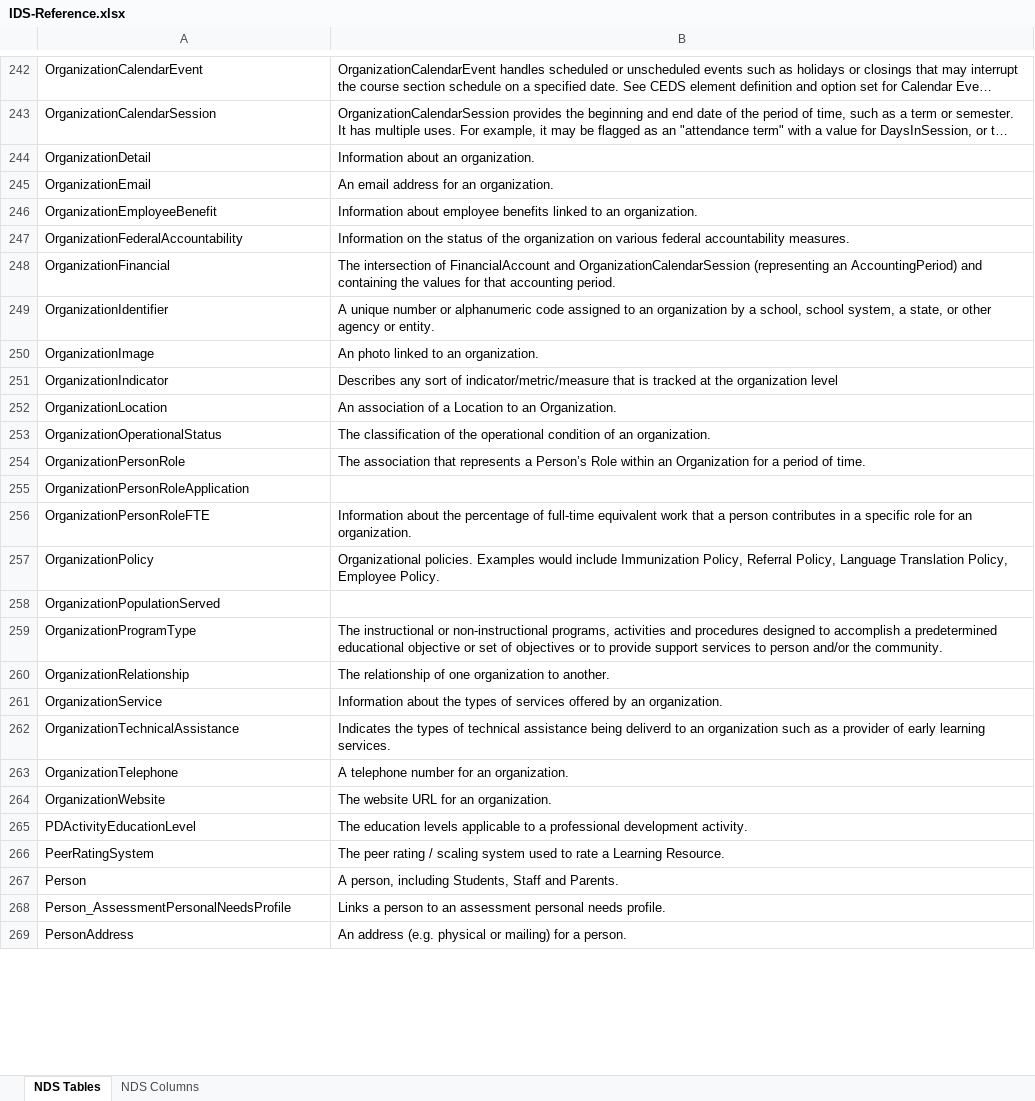
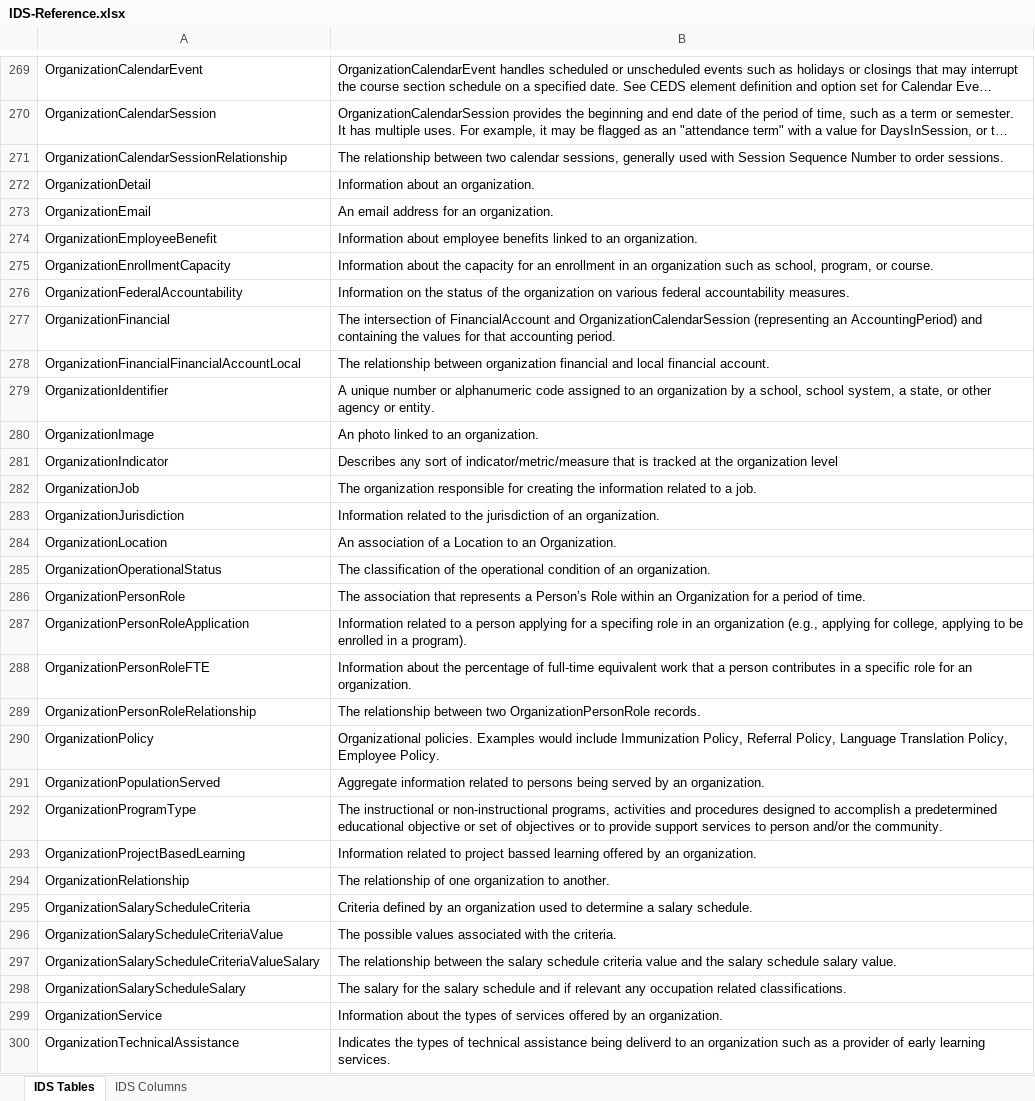
Before and after one commit to CEDStandards/CEDS-IDS, an Excel workbook: doc/IDS-Reference.xlsx, sheet IDS Tables, drawn as a sheet; only a part is shown, gaps mark what is left out; the shorter side is filled out with more unchanged rows; long unchanged cells end in …; values as stored, in another font and other column widths than the file's, no borders; table styles not drawn; addresses are those after the commit; the diff covers the shown part only; the diff names each change by its address in the sheet, - before the commit and + after, or states it on an @@ line.

Commit message:
Updates to the ddl, element tables and upgrade script as well as adding the IDS Reference document.

```diff
--- a/doc/IDS-Reference.xlsx (sheet IDS Tables)
+++ b/doc/IDS-Reference.xlsx (sheet IDS Tables)
-sheet tab: NDS Tables
+sheet tab: IDS Tables
-sheet tab: NDS Columns
+sheet tab: IDS Columns
+row 271: OrganizationCalendarSessionRelationship | The relationship between two calendar sessions, generally used with Session Sequence Number to order sessions.
+row 275: OrganizationEnrollmentCapacity | Information about the capacity for an enrollment in an organization such as school, program, or course.
+row 278: OrganizationFinancialFinancialAccountLocal | The relationship between organization financial and local financial account.
+row 282: OrganizationJob | The organization responsible for creating the information related to a job.
+row 283: OrganizationJurisdiction | Information related to the jurisdiction of an organization.
-B287: (empty)
+B287: Information related to a person applying for a specifing role in an organization (e.g., applying for college, applying to be enrolled in a program).
+row 289: OrganizationPersonRoleRelationship | The relationship between two OrganizationPersonRole records.
-B291: (empty)
+B291: Aggregate information related to persons being served by an organization.
+row 293: OrganizationProjectBasedLearning | Information related to project bassed learning offered by an organization.
+row 295: OrganizationSalaryScheduleCriteria | Criteria defined by an organization used to determine a salary schedule.
+row 296: OrganizationSalaryScheduleCriteriaValue | The possible values associated with the criteria.
+row 297: OrganizationSalaryScheduleCriteriaValueSalary | The relationship between the salary schedule criteria value and the salary schedule salary value.
+row 298: OrganizationSalaryScheduleSalary | The salary for the salary schedule and if relevant any occupation related classifications.
```
Also changed, not shown: 101 added rows, 3 removed rows and 36 edited cells elsewhere in this sheet, sheet IDS Columns, 3 other files.
